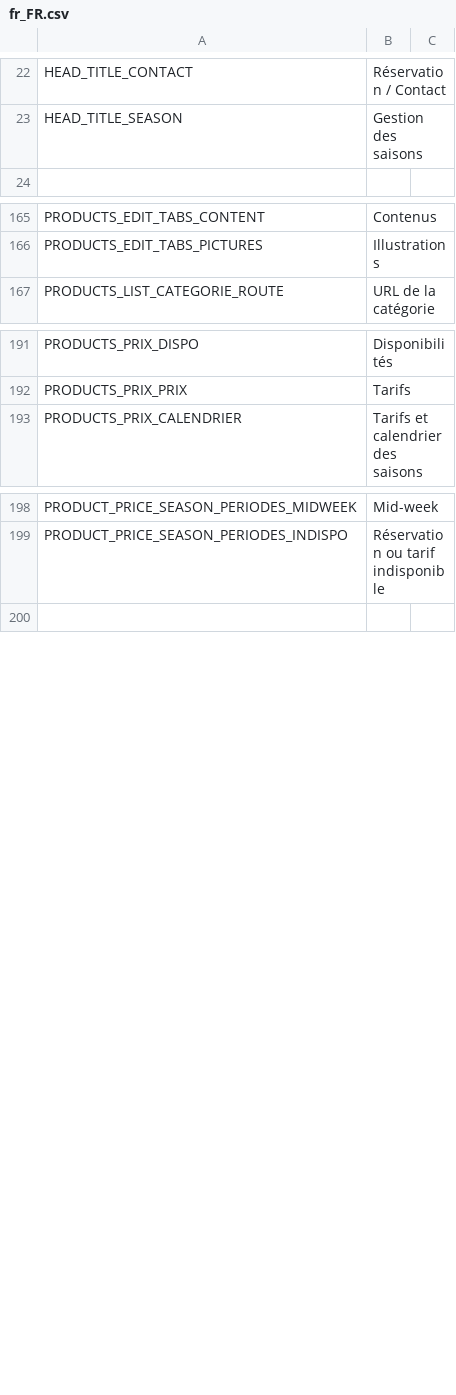
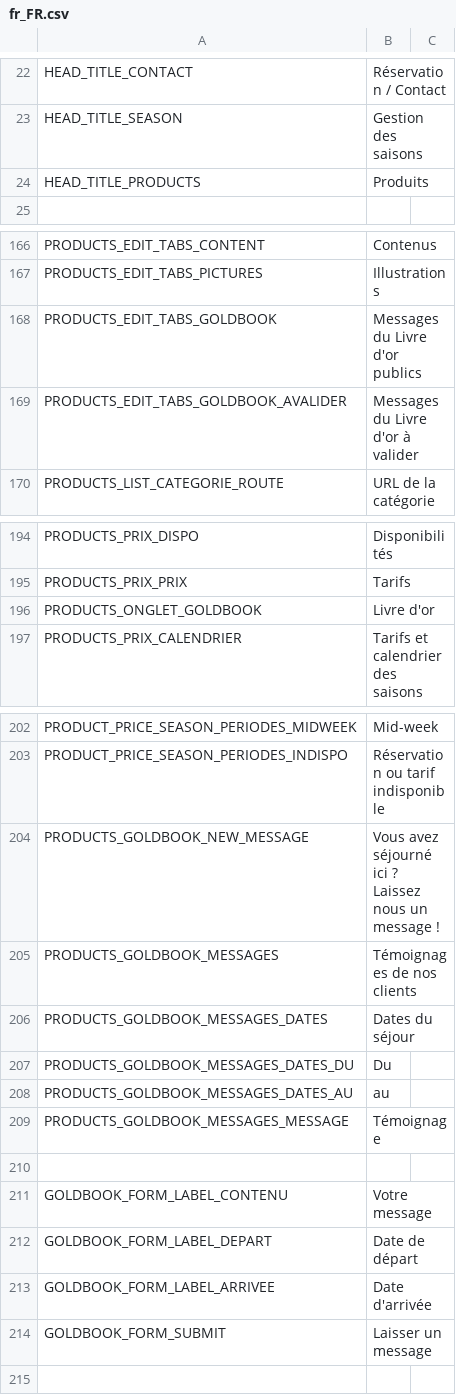
Before and after one commit to llv31/LLV-0.1.0, a CSV file: data/locales/fr_FR.csv, drawn as a sheet; only a part is shown, gaps mark what is left out.

```diff
--- a/data/locales/fr_FR.csv
+++ b/data/locales/fr_FR.csv
@@ -23,2 +23,3 @@ HEAD_TITLE_CONTACT;Réservation / Contact
 HEAD_TITLE_SEASON;Gestion des saisons
+HEAD_TITLE_PRODUCTS;Produits
 
@@ -166,2 +167,4 @@ PRODUCTS_EDIT_TABS_CONTENT;Contenus
 PRODUCTS_EDIT_TABS_PICTURES;Illustrations
+PRODUCTS_EDIT_TABS_GOLDBOOK;Messages du Livre d'or publics
+PRODUCTS_EDIT_TABS_GOLDBOOK_AVALIDER;Messages du Livre d'or à valider
 PRODUCTS_LIST_CATEGORIE_ROUTE;URL de la catégorie
@@ -192,2 +195,3 @@ PRODUCTS_PRIX_DISPO;Disponibilités
 PRODUCTS_PRIX_PRIX;Tarifs
+PRODUCTS_ONGLET_GOLDBOOK;Livre d'or
 PRODUCTS_PRIX_CALENDRIER;Tarifs et calendrier des saisons
@@ -206,2 +210,13 @@ PRODUCT_PRICE_SEASON_PERIODES_MIDWEEK;Mid-week
 PRODUCT_PRICE_SEASON_PERIODES_INDISPO;Réservation ou tarif indisponible
+PRODUCTS_GOLDBOOK_NEW_MESSAGE;Vous avez séjourné ici ? Laissez nous un message !
+PRODUCTS_GOLDBOOK_MESSAGES;Témoignages de nos clients
+PRODUCTS_GOLDBOOK_MESSAGES_DATES;Dates du séjour
+PRODUCTS_GOLDBOOK_MESSAGES_DATES_DU;Du
+PRODUCTS_GOLDBOOK_MESSAGES_DATES_AU;au
+PRODUCTS_GOLDBOOK_MESSAGES_MESSAGE;Témoignage
+
+GOLDBOOK_FORM_LABEL_CONTENU;Votre message
+GOLDBOOK_FORM_LABEL_DEPART;Date de départ
+GOLDBOOK_FORM_LABEL_ARRIVEE;Date d'arrivée
+GOLDBOOK_FORM_SUBMIT;Laisser un message
 
```
Also changed, not shown: 24 other files.
